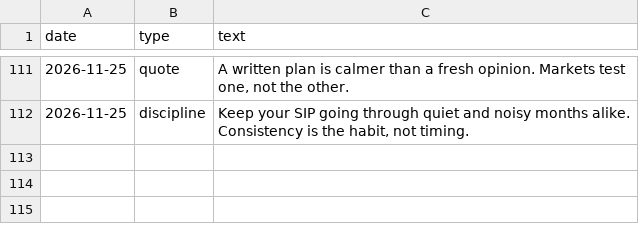
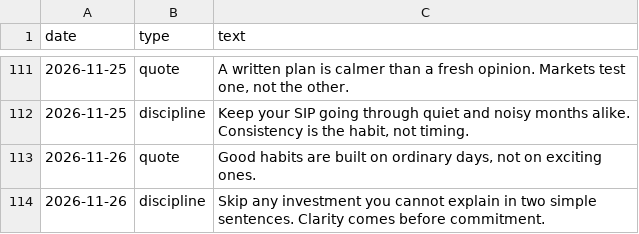
Before and after one commit to darshildshah211/dds-posters, a CSV file: stories/log.csv, drawn as a sheet; only a part is shown, gaps mark what is left out; the diff names each change by its address in the sheet, - before the commit and + after, or states it on an @@ line.

```diff
--- a/stories/log.csv
+++ b/stories/log.csv
+row 113: 2026-11-26 | quote | Good habits are built on ordinary days, not on exciting ones.
+row 114: 2026-11-26 | discipline | Skip any investment you cannot explain in two simple sentences. Clarity comes before commitment.
```
Also changed, not shown: 6 other files.
